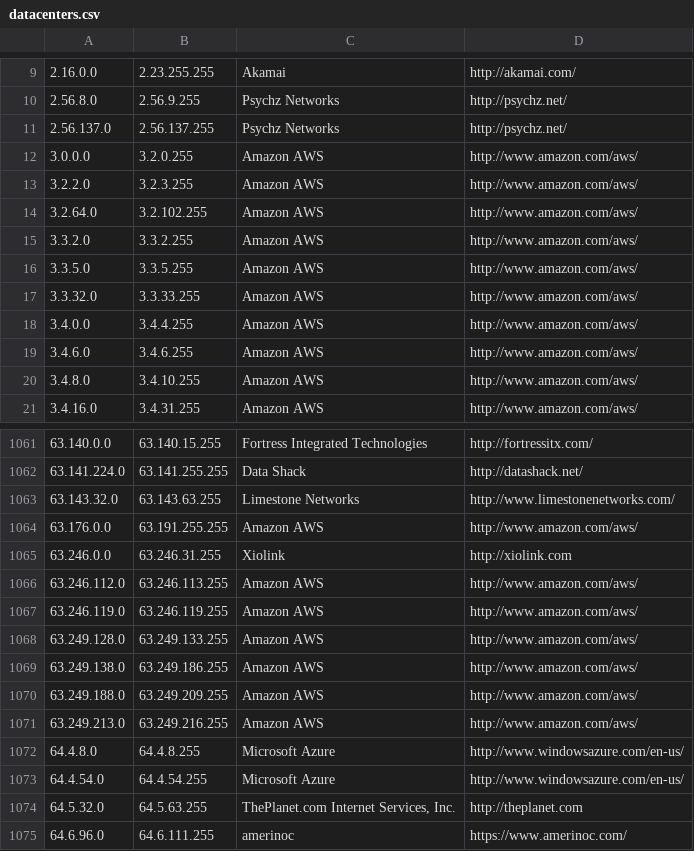
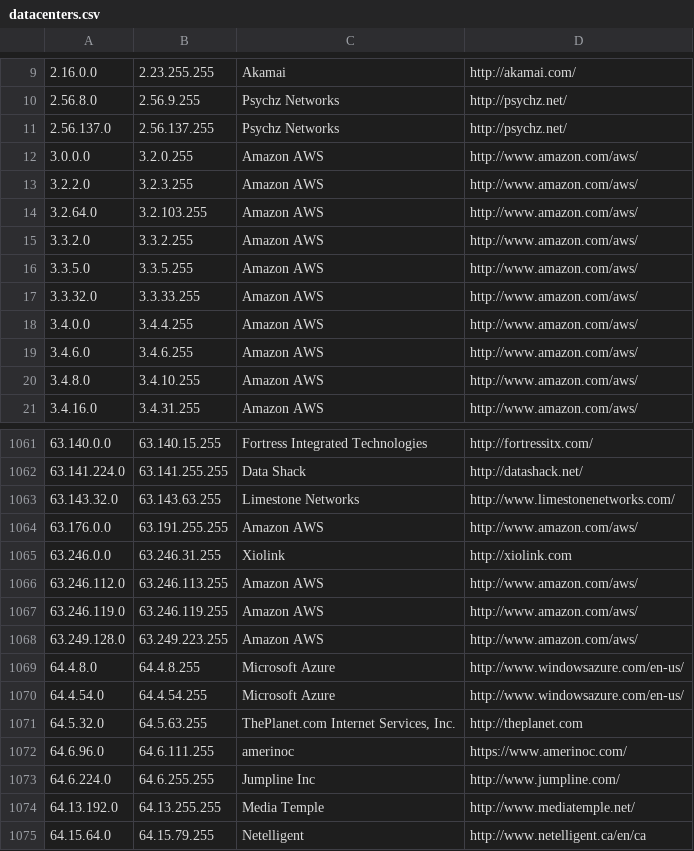
Before and after one commit to growlfm/ipcat, a CSV file: datacenters.csv, drawn as a sheet; only a part is shown, gaps mark what is left out; the shorter side is filled out with more unchanged rows.

Commit message:
Update IP list

```diff
--- a/datacenters.csv
+++ b/datacenters.csv
@@ -13,3 +13,3 @@
 3.2.2.0,3.2.3.255,Amazon AWS,http://www.amazon.com/aws/
-3.2.64.0,3.2.102.255,Amazon AWS,http://www.amazon.com/aws/
+3.2.64.0,3.2.103.255,Amazon AWS,http://www.amazon.com/aws/
 3.3.2.0,3.3.2.255,Amazon AWS,http://www.amazon.com/aws/
@@ -1067,6 +1067,3 @@
 63.246.119.0,63.246.119.255,Amazon AWS,http://www.amazon.com/aws/
-63.249.128.0,63.249.133.255,Amazon AWS,http://www.amazon.com/aws/
-63.249.138.0,63.249.186.255,Amazon AWS,http://www.amazon.com/aws/
-63.249.188.0,63.249.209.255,Amazon AWS,http://www.amazon.com/aws/
-63.249.213.0,63.249.216.255,Amazon AWS,http://www.amazon.com/aws/
+63.249.128.0,63.249.223.255,Amazon AWS,http://www.amazon.com/aws/
 64.4.8.0,64.4.8.255,Microsoft Azure,http://www.windowsazure.com/en-us/
```
Also changed, not shown: datacenters-stats.csv.
